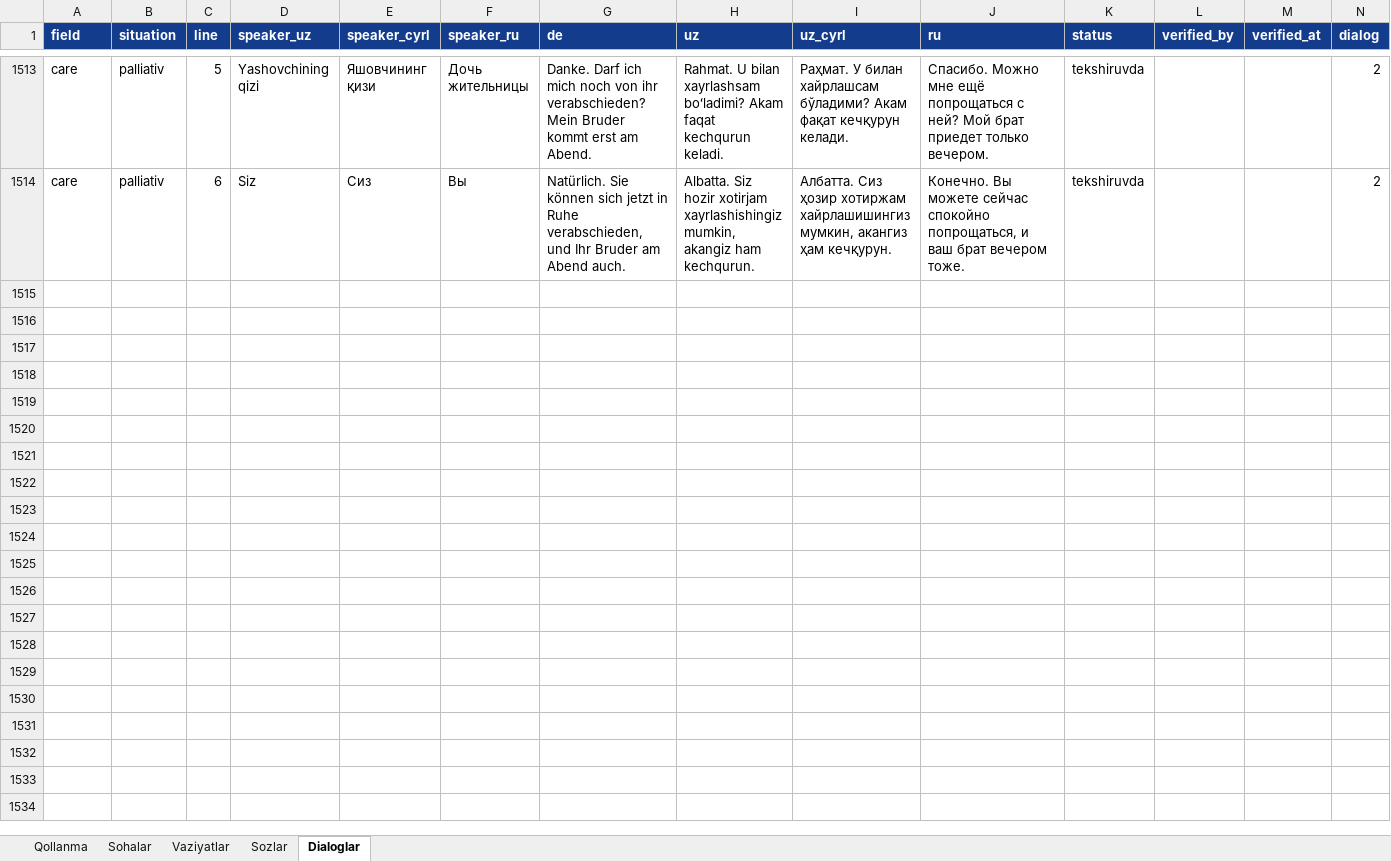
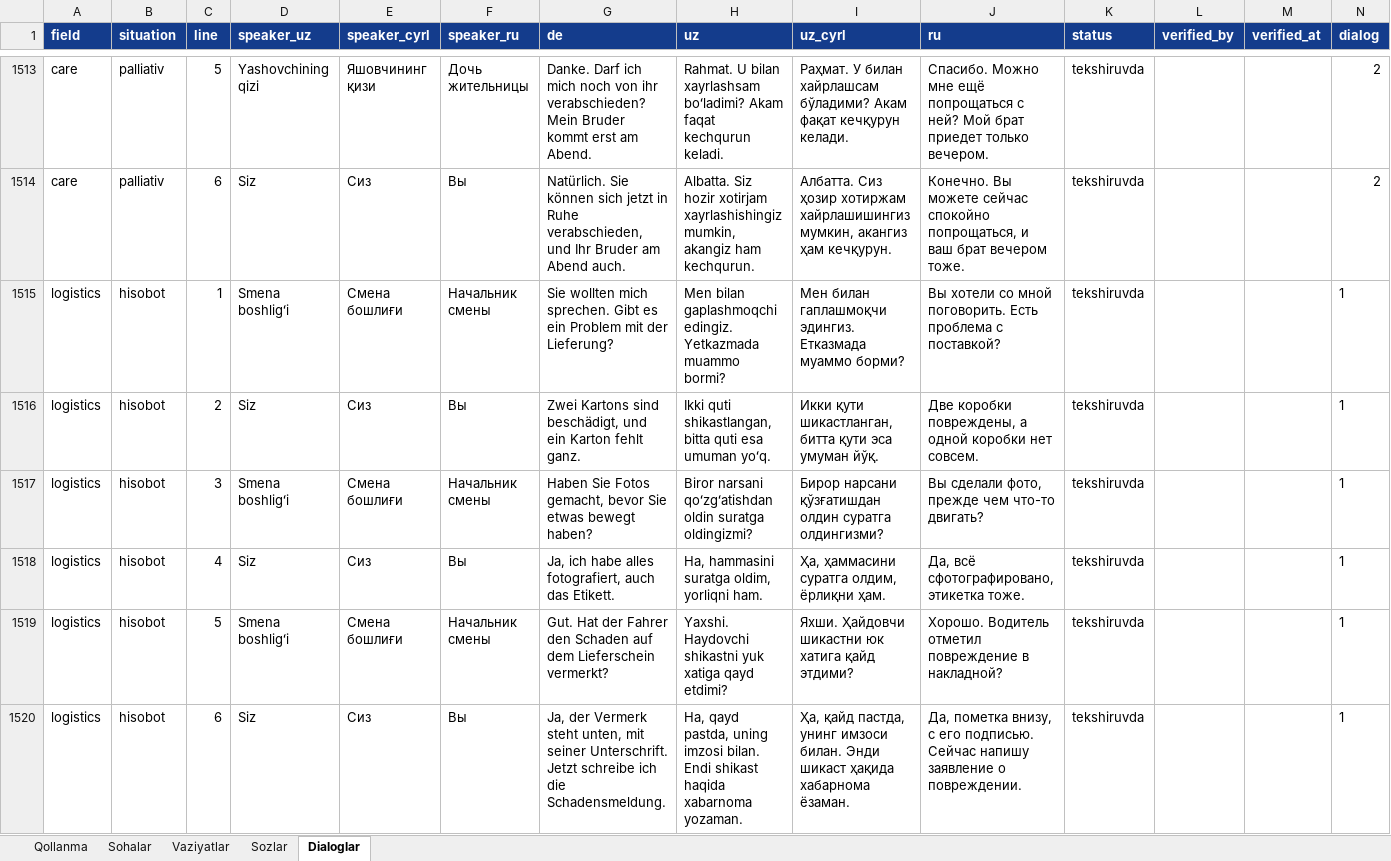
Before and after one commit to Jahon-gir/Qaldirgoch, an Excel workbook: docs/content/de-1-tolqin.xlsx, sheet Dialoglar, drawn as a sheet; only a part is shown, gaps mark what is left out; values as stored, in another font and other column widths than the file's, no borders; the diff names each change by its address in the sheet, - before the commit and + after, or states it on an @@ line.

```diff
--- a/docs/content/de-1-tolqin.xlsx (sheet Dialoglar)
+++ b/docs/content/de-1-tolqin.xlsx (sheet Dialoglar)
+row 1515: logistics | hisobot | 1 | Smena boshligʻi | Смена бошлиғи | Начальник смены | Sie wollten mich sprechen. Gibt es ein Problem mit der Lieferung? | Men bilan gaplashmoqchi edingiz. Yetkazmada muammo bormi? | Мен билан гаплашмоқчи эдингиз. Етказмада муаммо борми? | Вы хотели со мной поговорить. Есть проблема с поставкой? | tekshiruvda |  |  | 1
+row 1516: logistics | hisobot | 2 | Siz | Сиз | Вы | Zwei Kartons sind beschädigt, und ein Karton fehlt ganz. | Ikki quti shikastlangan, bitta quti esa umuman yoʻq. | Икки қути шикастланган, битта қути эса умуман йўқ. | Две коробки повреждены, а одной коробки нет совсем. | tekshiruvda |  |  | 1
+row 1517: logistics | hisobot | 3 | Smena boshligʻi | Смена бошлиғи | Начальник смены | Haben Sie Fotos gemacht, bevor Sie etwas bewegt haben? | Biror narsani qoʻzgʻatishdan oldin suratga oldingizmi? | Бирор нарсани қўзғатишдан олдин суратга олдингизми? | Вы сделали фото, прежде чем что-то двигать? | tekshiruvda |  |  | 1
+row 1518: logistics | hisobot | 4 | Siz | Сиз | Вы | Ja, ich habe alles fotografiert, auch das Etikett. | Ha, hammasini suratga oldim, yorliqni ham. | Ҳа, ҳаммасини суратга олдим, ёрлиқни ҳам. | Да, всё сфотографировано, этикетка тоже. | tekshiruvda |  |  | 1
+row 1519: logistics | hisobot | 5 | Smena boshligʻi | Смена бошлиғи | Начальник смены | Gut. Hat der Fahrer den Schaden auf dem Lieferschein vermerkt? | Yaxshi. Haydovchi shikastni yuk xatiga qayd etdimi? | Яхши. Ҳайдовчи шикастни юк хатига қайд этдими? | Хорошо. Водитель отметил повреждение в накладной? | tekshiruvda |  |  | 1
+row 1520: logistics | hisobot | 6 | Siz | Сиз | Вы | Ja, der Vermerk steht unten, mit seiner Unterschrift. Jetzt schreibe ich die Schadensmeldung. | Ha, qayd pastda, uning imzosi bilan. Endi shikast haqida xabarnoma yozaman. | Ҳа, қайд пастда, унинг имзоси билан. Энди шикаст ҳақида хабарнома ёзаман. | Да, пометка внизу, с его подписью. Сейчас напишу заявление о повреждении. | tekshiruvda |  |  | 1
```
Also changed, not shown: sheet Sozlar, sheet Vaziyatlar, 6 other files.
